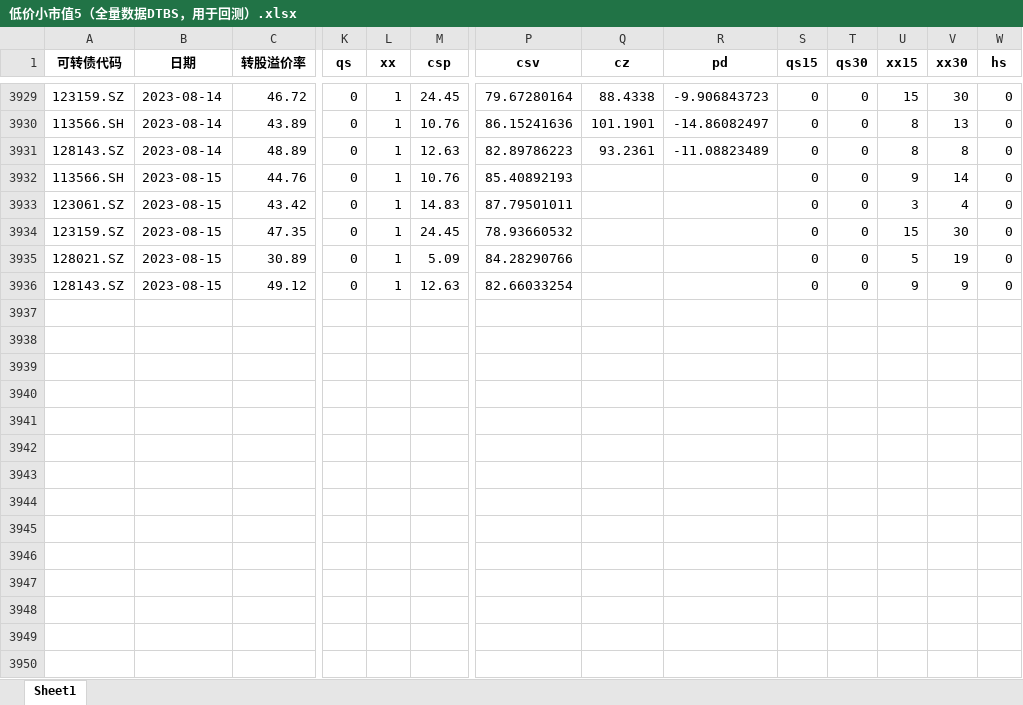
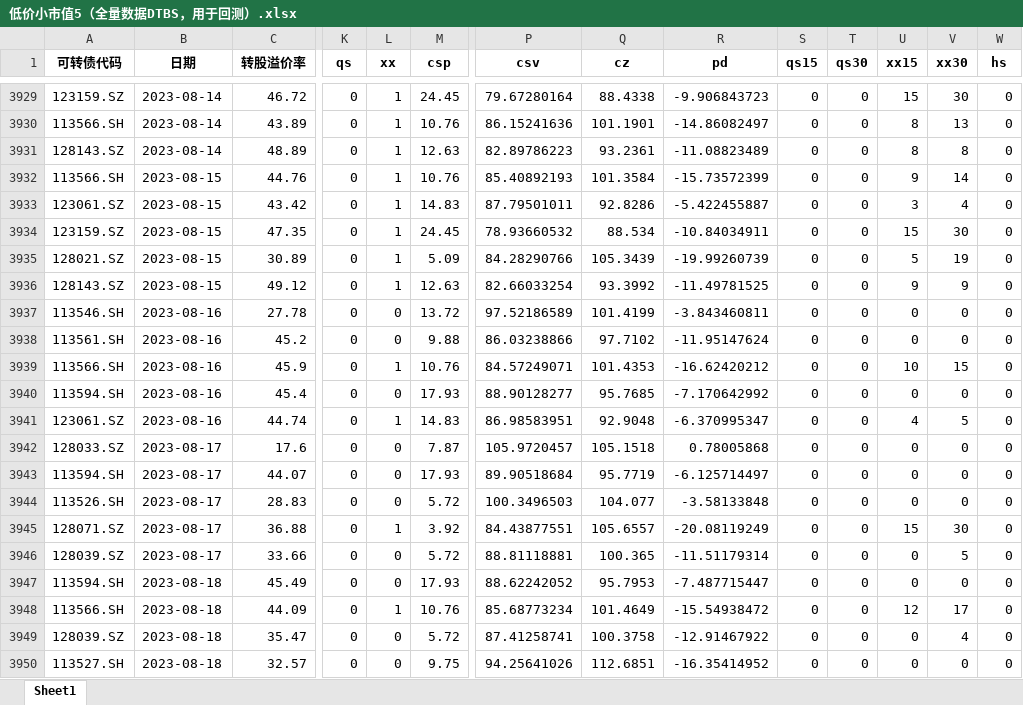
Before and after one commit to Big-ZhangCG/DB_FROM_20230811, an Excel workbook: mywork_ByZCG/pre_data_for_backtest/低价小市值5（全量数据DTBS，用于回测）.xlsx, sheet Sheet1, drawn as a sheet; only a part is shown, gaps mark what is left out; values as stored, in another font and other column widths than the file's, no borders; rows hold the shown columns only; the diff covers the shown part only; the diff names each change by its address in the sheet, - before the commit and + after, or states it on an @@ line.

```diff
--- a/mywork_ByZCG/pre_data_for_backtest/低价小市值5（全量数据DTBS，用于回测）.xlsx (sheet Sheet1)
+++ b/mywork_ByZCG/pre_data_for_backtest/低价小市值5（全量数据DTBS，用于回测）.xlsx (sheet Sheet1)
-Q3932 (cz): (empty)
+Q3932 (cz): 101.3584
-R3932 (pd): (empty)
+R3932 (pd): -15.73572399
-Q3933 (cz): (empty)
+Q3933 (cz): 92.8286
-R3933 (pd): (empty)
+R3933 (pd): -5.422455887
-Q3934 (cz): (empty)
+Q3934 (cz): 88.534
-R3934 (pd): (empty)
+R3934 (pd): -10.84034911
-Q3935 (cz): (empty)
+Q3935 (cz): 105.3439
-R3935 (pd): (empty)
+R3935 (pd): -19.99260739
-Q3936 (cz): (empty)
+Q3936 (cz): 93.3992
-R3936 (pd): (empty)
+R3936 (pd): -11.49781525
+row 3937: 113546.SH | 2023-08-16 | 27.78 | 0 | 0 | 13.72 | 97.52186589 | 101.4199 | -3.843460811 | 0 | 0 | 0 | 0 | 0
+row 3938: 113561.SH | 2023-08-16 | 45.2 | 0 | 0 | 9.88 | 86.03238866 | 97.7102 | -11.95147624 | 0 | 0 | 0 | 0 | 0
+row 3939: 113566.SH | 2023-08-16 | 45.9 | 0 | 1 | 10.76 | 84.57249071 | 101.4353 | -16.62420212 | 0 | 0 | 10 | 15 | 0
+row 3940: 113594.SH | 2023-08-16 | 45.4 | 0 | 0 | 17.93 | 88.90128277 | 95.7685 | -7.170642992 | 0 | 0 | 0 | 0 | 0
+row 3941: 123061.SZ | 2023-08-16 | 44.74 | 0 | 1 | 14.83 | 86.98583951 | 92.9048 | -6.370995347 | 0 | 0 | 4 | 5 | 0
+row 3942: 128033.SZ | 2023-08-17 | 17.6 | 0 | 0 | 7.87 | 105.9720457 | 105.1518 | 0.78005868 | 0 | 0 | 0 | 0 | 0
+row 3943: 113594.SH | 2023-08-17 | 44.07 | 0 | 0 | 17.93 | 89.90518684 | 95.7719 | -6.125714497 | 0 | 0 | 0 | 0 | 0
+row 3944: 113526.SH | 2023-08-17 | 28.83 | 0 | 0 | 5.72 | 100.3496503 | 104.077 | -3.58133848 | 0 | 0 | 0 | 0 | 0
+row 3945: 128071.SZ | 2023-08-17 | 36.88 | 0 | 1 | 3.92 | 84.43877551 | 105.6557 | -20.08119249 | 0 | 0 | 15 | 30 | 0
+row 3946: 128039.SZ | 2023-08-17 | 33.66 | 0 | 0 | 5.72 | 88.81118881 | 100.365 | -11.51179314 | 0 | 0 | 0 | 5 | 0
+row 3947: 113594.SH | 2023-08-18 | 45.49 | 0 | 0 | 17.93 | 88.62242052 | 95.7953 | -7.487715447 | 0 | 0 | 0 | 0 | 0
+row 3948: 113566.SH | 2023-08-18 | 44.09 | 0 | 1 | 10.76 | 85.68773234 | 101.4649 | -15.54938472 | 0 | 0 | 12 | 17 | 0
+row 3949: 128039.SZ | 2023-08-18 | 35.47 | 0 | 0 | 5.72 | 87.41258741 | 100.3758 | -12.91467922 | 0 | 0 | 0 | 4 | 0
+row 3950: 113527.SH | 2023-08-18 | 32.57 | 0 | 0 | 9.75 | 94.25641026 | 112.6851 | -16.35414952 | 0 | 0 | 0 | 0 | 0
```
Also changed, not shown: 36 added rows and 297 edited cells elsewhere in this sheet, mywork_ByZCG/pre_data_for_backtest/低价5（全量数据DTBS，用于回测）.xlsx, mywork_ByZCG/pre_data_for_backtest/区间双低3（全量数据DTBS，用于回测）.xlsx, 39 other files.
